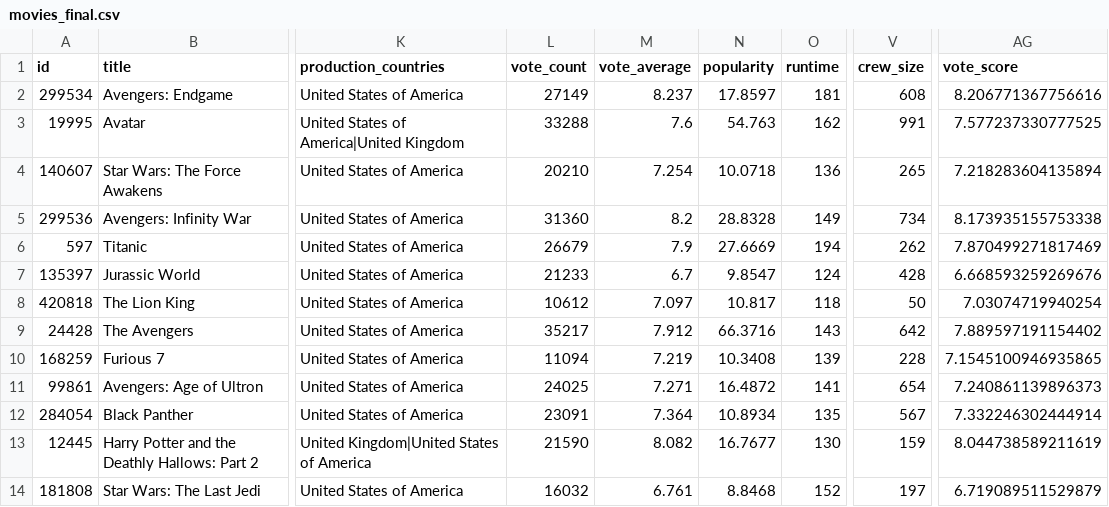
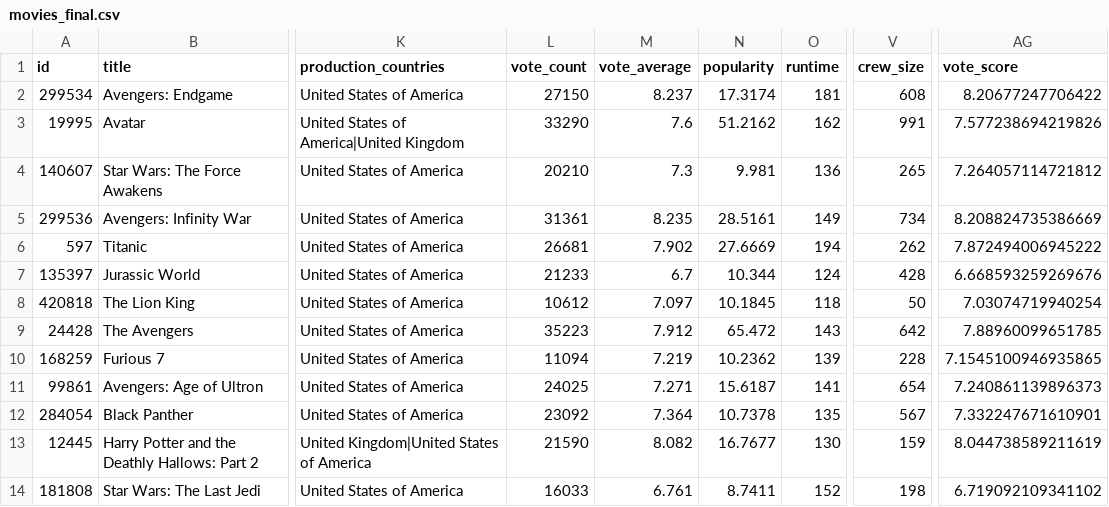
Before and after one commit to Olivia-21/Redo_TMDB_Movie_Data_Analysis_using_Pandas_and-_APIs, a CSV file: data/analytics/movies_final.csv, drawn as a sheet; only a part is shown, gaps mark what is left out; the diff covers the shown part only; the diff names each change by its address in the sheet, - before the commit and + after, or states it on an @@ line.

```diff
--- a/data/analytics/movies_final.csv
+++ b/data/analytics/movies_final.csv
-L2 (vote_count): 27149
+L2 (vote_count): 27150
-N2 (popularity): 17.8597
+N2 (popularity): 17.3174
-AG2 (vote_score): 8.206771367756616
+AG2 (vote_score): 8.20677247706422
-L3 (vote_count): 33288
+L3 (vote_count): 33290
-N3 (popularity): 54.763
+N3 (popularity): 51.2162
-AG3 (vote_score): 7.577237330777525
+AG3 (vote_score): 7.577238694219826
-M4 (vote_average): 7.254
+M4 (vote_average): 7.3
-N4 (popularity): 10.0718
+N4 (popularity): 9.981
-AG4 (vote_score): 7.218283604135894
+AG4 (vote_score): 7.264057114721812
-L5 (vote_count): 31360
+L5 (vote_count): 31361
-M5 (vote_average): 8.2
+M5 (vote_average): 8.235
-N5 (popularity): 28.8328
+N5 (popularity): 28.5161
-AG5 (vote_score): 8.173935155753338
+AG5 (vote_score): 8.208824735386669
-L6 (vote_count): 26679
+L6 (vote_count): 26681
-M6 (vote_average): 7.9
+M6 (vote_average): 7.902
-AG6 (vote_score): 7.870499271817469
+AG6 (vote_score): 7.872494006945222
-N7 (popularity): 9.8547
+N7 (popularity): 10.344
-N8 (popularity): 10.817
+N8 (popularity): 10.1845
-L9 (vote_count): 35217
+L9 (vote_count): 35223
-N9 (popularity): 66.3716
+N9 (popularity): 65.472
-AG9 (vote_score): 7.889597191154402
+AG9 (vote_score): 7.88960099651785
-N10 (popularity): 10.3408
+N10 (popularity): 10.2362
-N11 (popularity): 16.4872
+N11 (popularity): 15.6187
-L12 (vote_count): 23091
+L12 (vote_count): 23092
-N12 (popularity): 10.8934
+N12 (popularity): 10.7378
-AG12 (vote_score): 7.332246302444914
+AG12 (vote_score): 7.332247671610901
-L14 (vote_count): 16032
+L14 (vote_count): 16033
-N14 (popularity): 8.8468
+N14 (popularity): 8.7411
-V14 (crew_size): 197
+V14 (crew_size): 198
-AG14 (vote_score): 6.719089511529879
+AG14 (vote_score): 6.719092109341102
```
Also changed, not shown: 13 edited cells elsewhere in this file, data/processed/movies_cleaned.csv, data/raw/movies_raw.csv, 10 other files.
